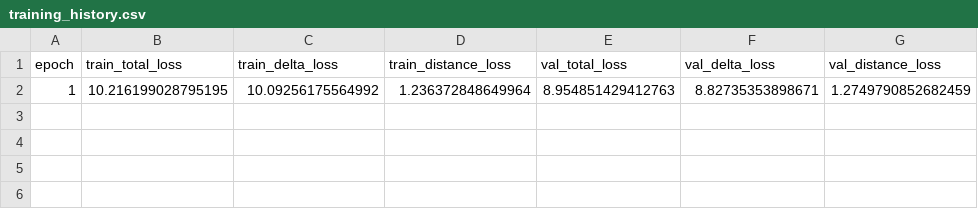
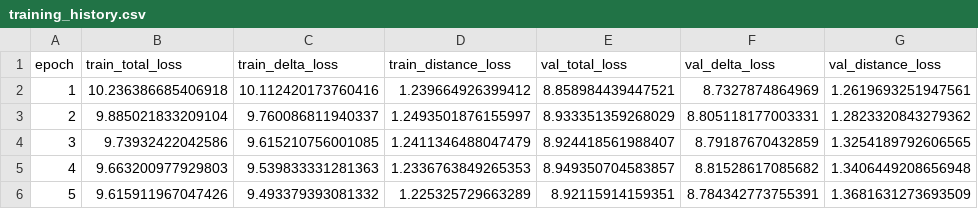
Before and after one commit to NatalyHofkamp/TPF_Vision_Avanzada, a CSV file: checkpoints/mobility_guided_egnn/MobilityGuidedEGNN_weighted/training_history.csv, drawn as a sheet; removed rows and columns are numbered as before the commit, all else as after; the diff names each change by its address in the sheet, - before the commit and + after, or states it on an @@ line.

```diff
--- a/checkpoints/mobility_guided_egnn/MobilityGuidedEGNN_weighted/training_history.csv
+++ b/checkpoints/mobility_guided_egnn/MobilityGuidedEGNN_weighted/training_history.csv
-row 2: 1 | 10.216199028795195 | 10.09256175564992 | 1.236372848649964 | 8.954851429412763 | 8.82735353898671 | 1.2749790852682459
+row 2: 1 | 10.236386685406918 | 10.112420173760416 | 1.239664926399412 | 8.858984439447521 | 8.7327874864969 | 1.2619693251947561
+row 3: 2 | 9.885021833209104 | 9.760086811940337 | 1.2493501876155997 | 8.933351359268029 | 8.805118177003331 | 1.2823320843279362
+row 4: 3 | 9.73932422042586 | 9.615210756001085 | 1.2411346488047479 | 8.924418561988407 | 8.79187670432859 | 1.3254189792606565
+row 5: 4 | 9.663200977929803 | 9.539833331281363 | 1.2336763849265353 | 8.949350704583857 | 8.81528617085682 | 1.3406449208656948
+row 6: 5 | 9.615911967047426 | 9.493379393081332 | 1.225325729663289 | 8.92115914159351 | 8.784342773755391 | 1.3681631273693509
```
Also changed, not shown: checkpoints/mobility_guided_egnn/EGNN_no_prior/training_history.csv, reports/fold1/mobility_guided_egnn/ablation_comparison.csv, 33 other files.
